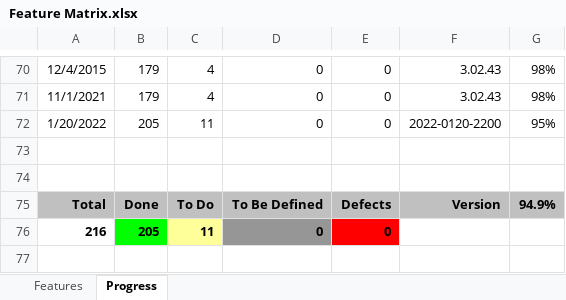
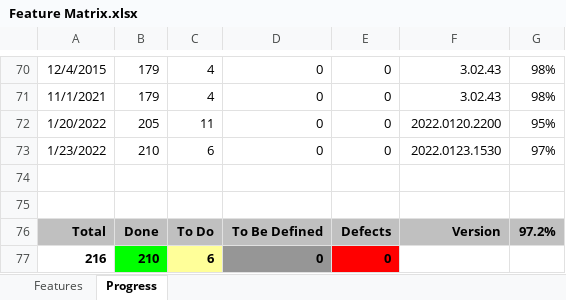
Before and after one commit to andy-goryachev/PasswordSafe, an Excel workbook: Feature Matrix.xlsx, sheet Progress, drawn as a sheet; only a part is shown, gaps mark what is left out; values as stored, in another font and other column widths than the file's, no borders; charts and pictures not drawn; addresses are those after the commit; the diff names each change by its address in the sheet, - before the commit and + after, or states it on an @@ line.

```diff
--- a/Feature Matrix.xlsx (sheet Progress)
+++ b/Feature Matrix.xlsx (sheet Progress)
-F72: 2022-0120-2200
+F72: 2022.0120.2200
+row 73: 1/23/2022 | 210 | 6 | 0 | 0 | 2022.0123.1530 | 97%
-G76: 94.9%
+G76: 97.2%
-B77: 205
+B77: 210
-C77: 11
+C77: 6
```
Also changed, not shown: sheet Features, formulas that keep their value, charts or pictures, 8 other files.
